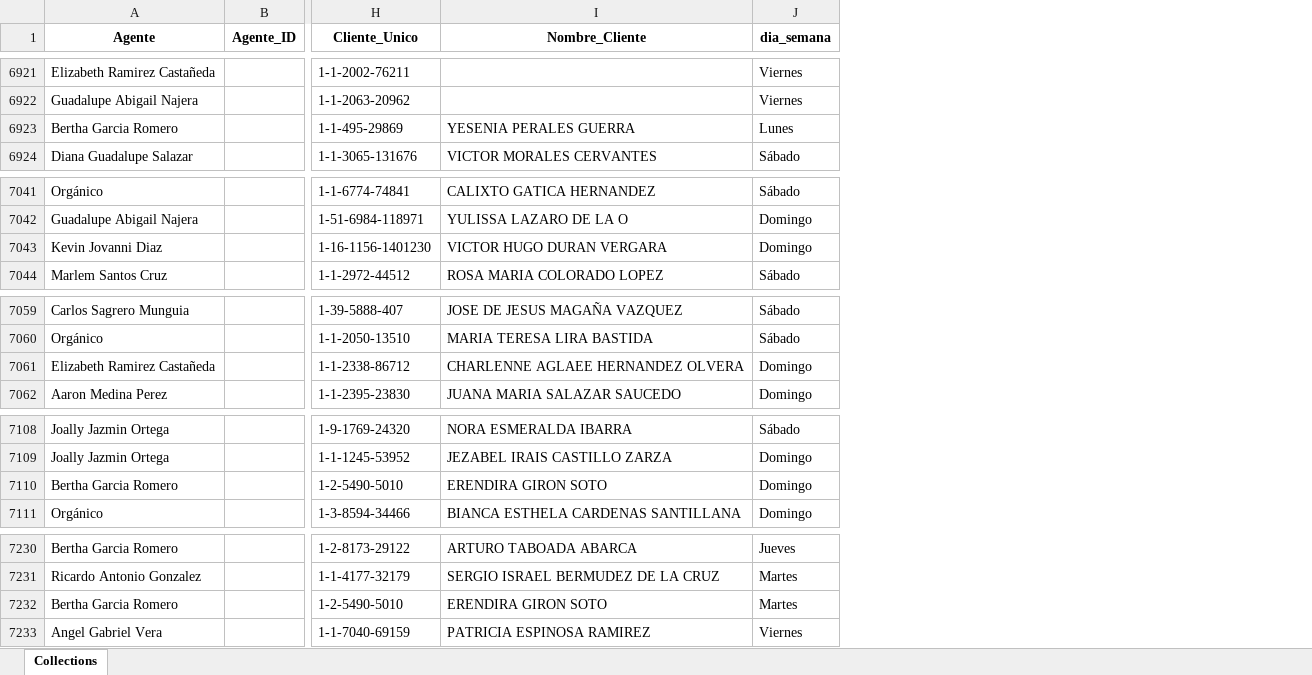
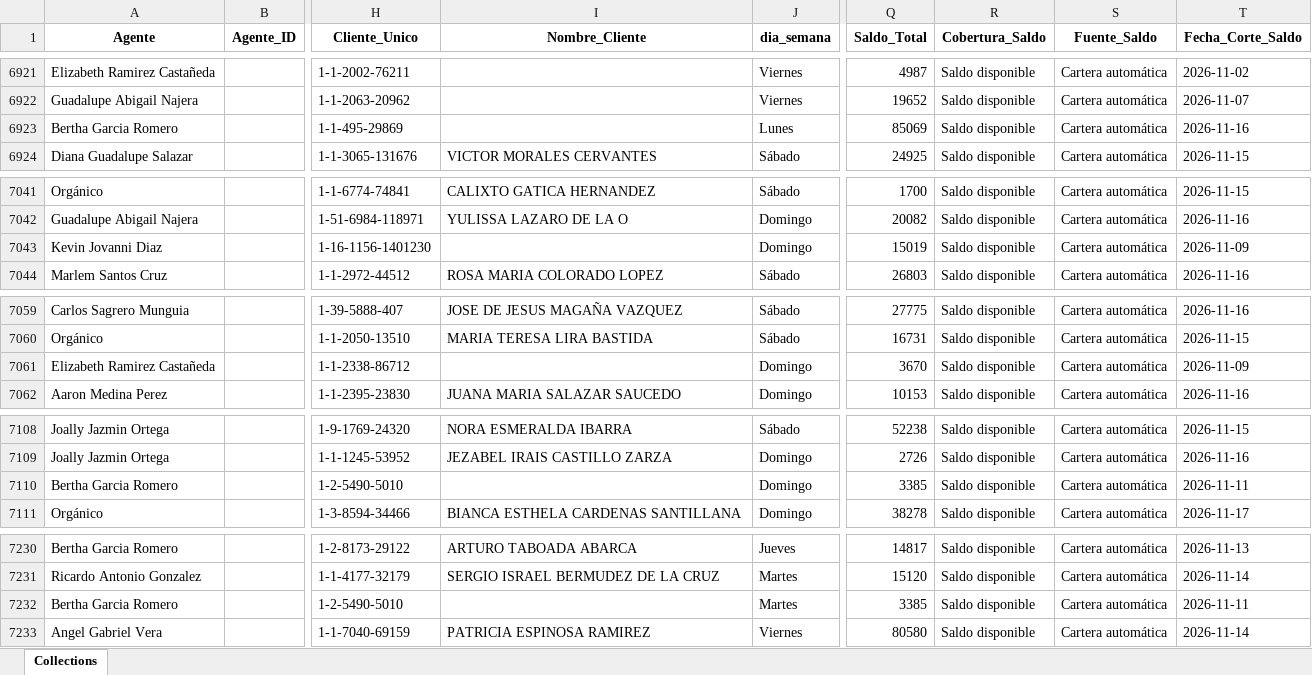
Before and after one commit to ndm-development/Ascendra.AgentsNetCore, an Excel workbook: data/input/agents_collections.xlsx, sheet Collections, drawn as a sheet; only a part is shown, gaps mark what is left out; values as stored, in another font and other column widths than the file's, no borders; the diff covers the shown part only; the diff names each change by its address in the sheet, - before the commit and + after, or states it on an @@ line.

```diff
--- a/data/input/agents_collections.xlsx (sheet Collections)
+++ b/data/input/agents_collections.xlsx (sheet Collections)
+column Q (Saldo_Total), rows 6921-6924: 4987 | 19652 | 85069 | 24925; rows 7041-7044: 1700 | 20082 | 15019 | 26803; rows 7059-7062: 27775 | 16731 | 3670 | 10153; rows 7108-7111: 52238 | 2726 | 3385 | 38278; rows 7230-7233: 14817 | 15120 | 3385 | 80580
+column R (Cobertura_Saldo), rows 6921-6924: all Saldo disponible; rows 7041-7044: all Saldo disponible; rows 7059-7062: all Saldo disponible; rows 7108-7111: all Saldo disponible; rows 7230-7233: all Saldo disponible
+column S (Fuente_Saldo), rows 6921-6924: all Cartera automática; rows 7041-7044: all Cartera automática; rows 7059-7062: all Cartera automática; rows 7108-7111: all Cartera automática; rows 7230-7233: all Cartera automática
+column T (Fecha_Corte_Saldo), rows 6921-6924: 2026-11-02 | 2026-11-07 | 2026-11-16 | 2026-11-15; rows 7041-7044: 2026-11-15 | 2026-11-16 | 2026-11-09 | 2026-11-16; rows 7059-7062: 2026-11-16 | 2026-11-15 | 2026-11-09 | 2026-11-16; rows 7108-7111: 2026-11-15 | 2026-11-16 | 2026-11-11 | 2026-11-17; rows 7230-7233: 2026-11-13 | 2026-11-14 | 2026-11-11 | 2026-11-14
-I6923 (Nombre_Cliente): YESENIA PERALES GUERRA
+I6923 (Nombre_Cliente): (empty)
-I7043 (Nombre_Cliente): VICTOR HUGO DURAN VERGARA
+I7043 (Nombre_Cliente): (empty)
-I7061 (Nombre_Cliente): CHARLENNE AGLAEE HERNANDEZ OLVERA
+I7061 (Nombre_Cliente): (empty)
-I7110 (Nombre_Cliente): ERENDIRA GIRON SOTO
+I7110 (Nombre_Cliente): (empty)
-I7232 (Nombre_Cliente): ERENDIRA GIRON SOTO
+I7232 (Nombre_Cliente): (empty)
```
Also changed, not shown: 13 edited cells elsewhere in this sheet, data/input/clientes_asignados.xlsx, data/input/promesas_estatus.xlsx, 2 other files.
